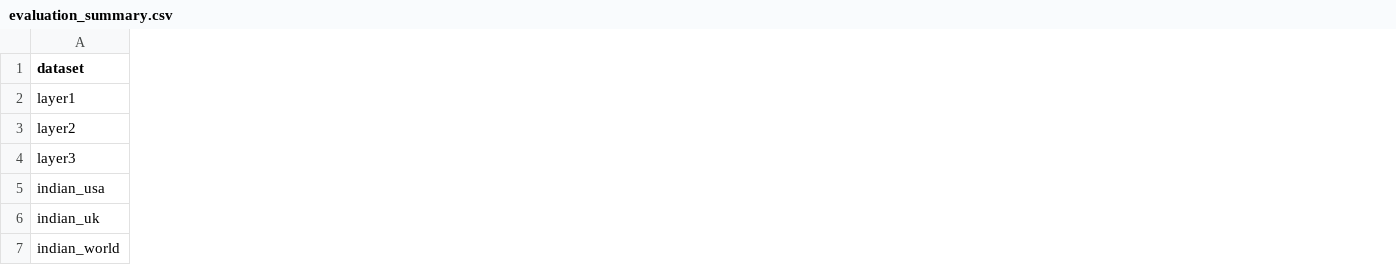
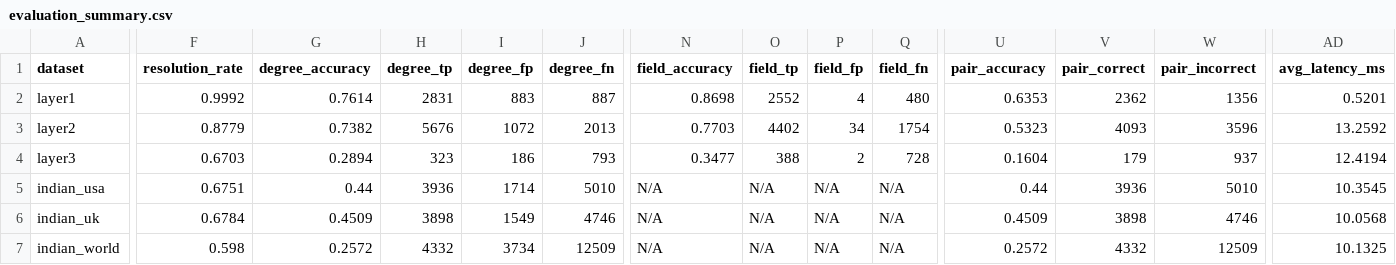
Before and after one commit to arnav2811/CV-Manager-SIP, a CSV file: evaluation/evaluation_summary.csv, drawn as a sheet; only a part is shown, gaps mark what is left out; the diff names each change by its address in the sheet, - before the commit and + after, or states it on an @@ line.

Commit message:
Add expanded evaluation metrics

```diff
--- a/evaluation/evaluation_summary.csv
+++ b/evaluation/evaluation_summary.csv
+column F (resolution_rate), rows 2-7: 0.9992 | 0.8779 | 0.6703 | 0.6751 | 0.6784 | 0.598
+column G (degree_accuracy), rows 2-7: 0.7614 | 0.7382 | 0.2894 | 0.44 | 0.4509 | 0.2572
+column H (degree_tp), rows 2-7: 2831 | 5676 | 323 | 3936 | 3898 | 4332
+column I (degree_fp), rows 2-7: 883 | 1072 | 186 | 1714 | 1549 | 3734
+column J (degree_fn), rows 2-7: 887 | 2013 | 793 | 5010 | 4746 | 12509
+column N (field_accuracy), rows 2-7: 0.8698 | 0.7703 | 0.3477 | N/A | N/A | N/A
+column O (field_tp), rows 2-7: 2552 | 4402 | 388 | N/A | N/A | N/A
+column P (field_fp), rows 2-7: 4 | 34 | 2 | N/A | N/A | N/A
+column Q (field_fn), rows 2-7: 480 | 1754 | 728 | N/A | N/A | N/A
+column U (pair_accuracy), rows 2-7: 0.6353 | 0.5323 | 0.1604 | 0.44 | 0.4509 | 0.2572
+column V (pair_correct), rows 2-7: 2362 | 4093 | 179 | 3936 | 3898 | 4332
+column W (pair_incorrect), rows 2-7: 1356 | 3596 | 937 | 5010 | 4746 | 12509
+column AD (avg_latency_ms), rows 2-7: 0.5201 | 13.2592 | 12.4194 | 10.3545 | 10.0568 | 10.1325
```
Also changed, not shown: 20 other files.
